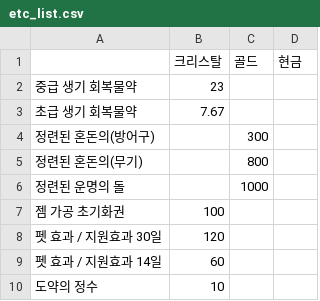
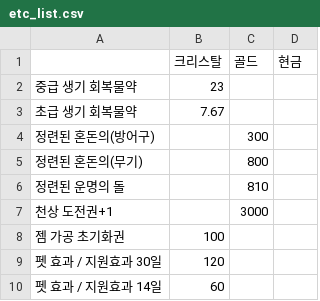
Before and after one commit to Salsalysj/gdok, a CSV file: etc_list.csv, drawn as a sheet; only a part is shown; the shorter side is filled out with more unchanged rows.

```diff
--- a/etc_list.csv
+++ b/etc_list.csv
@@ -5,3 +5,4 @@
 정련된 혼돈의(무기),,800,
-정련된 운명의 돌,,1000,
+정련된 운명의 돌,,810,
+천상 도전권+1,,3000,
 젬 가공 초기화권,100,,
```
Also changed, not shown: hell1.csv, hell2.csv, 31 other files.
